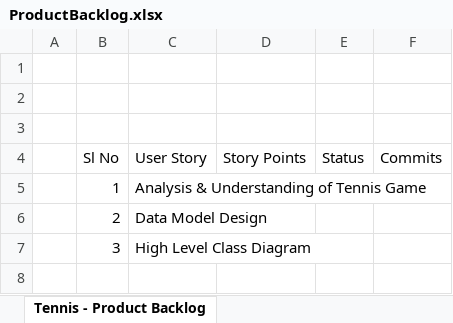
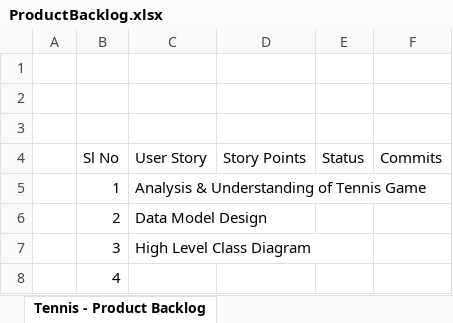
Before and after one commit to syed-ghouse-de/Tennis, an Excel workbook: Documents/ProductBacklog.xlsx, sheet Tennis - Product Backlog, drawn as a sheet; values as stored, in another font and other column widths than the file's, no borders; the diff names each change by its address in the sheet, - before the commit and + after, or states it on an @@ line.

Commit message:
Added product backlog

```diff
--- a/Documents/ProductBacklog.xlsx (sheet Tennis - Product Backlog)
+++ b/Documents/ProductBacklog.xlsx (sheet Tennis - Product Backlog)
+row 8:  | 4
```
